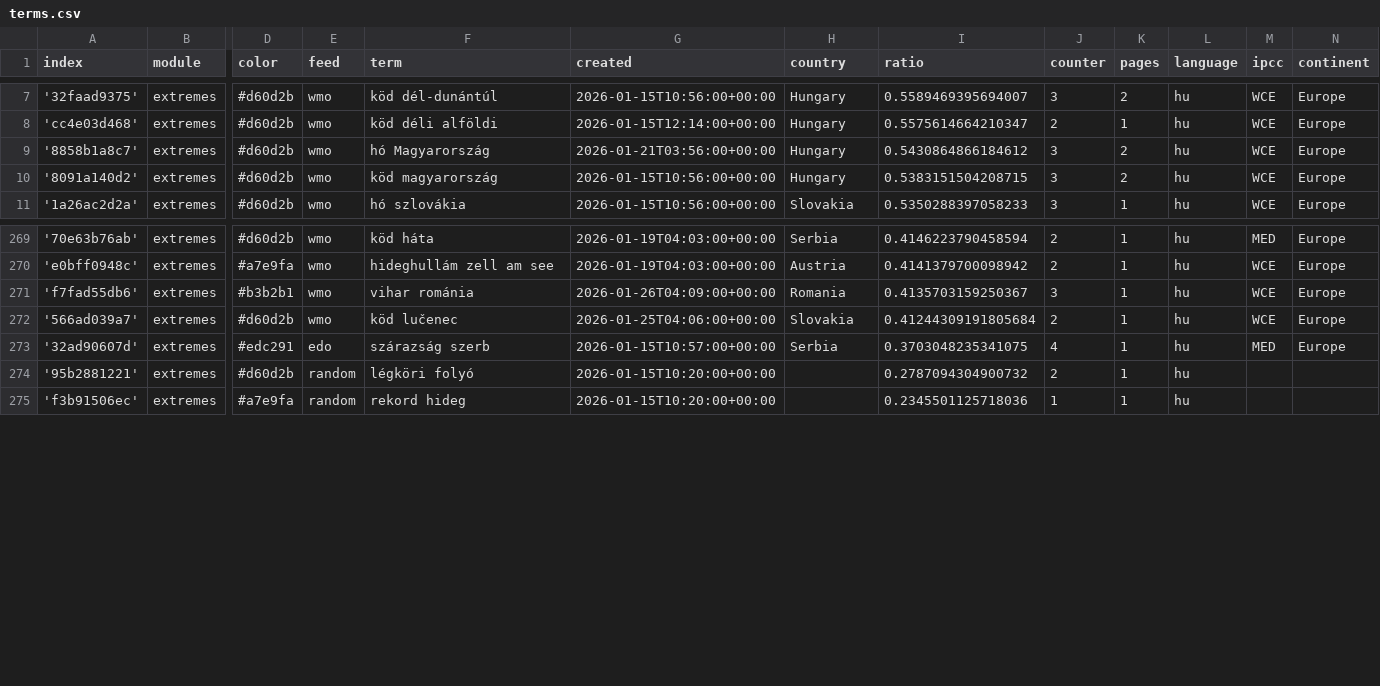
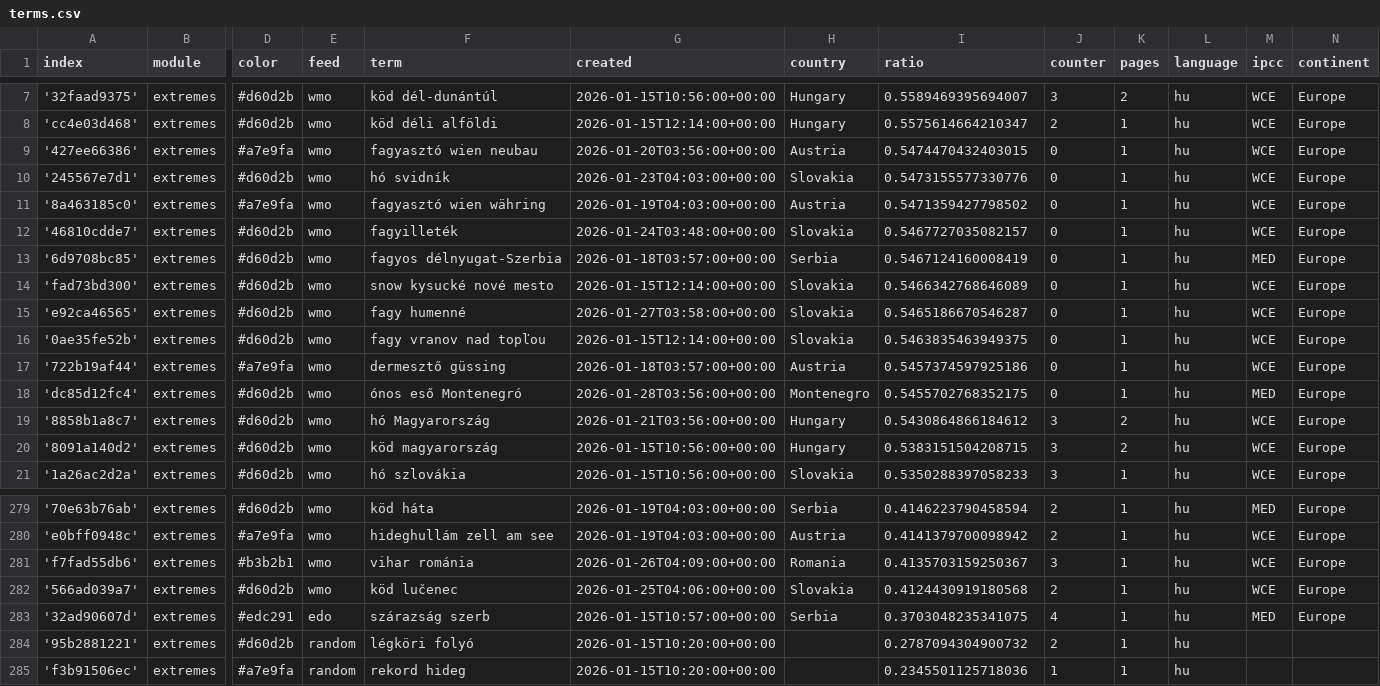
Before and after one commit to jens-news/hungarianExtremes, a CSV file: terms.csv, drawn as a sheet; only a part is shown, gaps mark what is left out; addresses are those after the commit; rows hold the shown columns only; the diff names each change by its address in the sheet, - before the commit and + after, or states it on an @@ line.

Commit message:
Commit from GitHub Actions (import:0.0)

```diff
--- a/terms.csv
+++ b/terms.csv
+row 9: '427ee66386' | extremes | #a7e9fa | wmo | fagyasztó wien neubau | 2026-01-20T03:56:00+00:00 | Austria | 0.5474470432403015 | 0 | 1 | hu | WCE | Europe
+row 10: '245567e7d1' | extremes | #d60d2b | wmo | hó svidník | 2026-01-23T04:03:00+00:00 | Slovakia | 0.5473155577330776 | 0 | 1 | hu | WCE | Europe
+row 11: '8a463185c0' | extremes | #a7e9fa | wmo | fagyasztó wien währing | 2026-01-19T04:03:00+00:00 | Austria | 0.5471359427798502 | 0 | 1 | hu | WCE | Europe
+row 12: '46810cdde7' | extremes | #d60d2b | wmo | fagyilleték | 2026-01-24T03:48:00+00:00 | Slovakia | 0.5467727035082157 | 0 | 1 | hu | WCE | Europe
+row 13: '6d9708bc85' | extremes | #d60d2b | wmo | fagyos délnyugat-Szerbia | 2026-01-18T03:57:00+00:00 | Serbia | 0.5467124160008419 | 0 | 1 | hu | MED | Europe
+row 14: 'fad73bd300' | extremes | #d60d2b | wmo | snow kysucké nové mesto | 2026-01-15T12:14:00+00:00 | Slovakia | 0.5466342768646089 | 0 | 1 | hu | WCE | Europe
+row 15: 'e92ca46565' | extremes | #d60d2b | wmo | fagy humenné | 2026-01-27T03:58:00+00:00 | Slovakia | 0.5465186670546287 | 0 | 1 | hu | WCE | Europe
+row 16: '0ae35fe52b' | extremes | #d60d2b | wmo | fagy vranov nad topľou | 2026-01-15T12:14:00+00:00 | Slovakia | 0.5463835463949375 | 0 | 1 | hu | WCE | Europe
+row 17: '722b19af44' | extremes | #a7e9fa | wmo | dermesztő güssing | 2026-01-18T03:57:00+00:00 | Austria | 0.5457374597925186 | 0 | 1 | hu | WCE | Europe
+row 18: 'dc85d12fc4' | extremes | #d60d2b | wmo | ónos eső Montenegró | 2026-01-28T03:56:00+00:00 | Montenegro | 0.5455702768352175 | 0 | 1 | hu | MED | Europe
-I282 (ratio): 0.41244309191805684
+I282 (ratio): 0.4124430919180568
```
